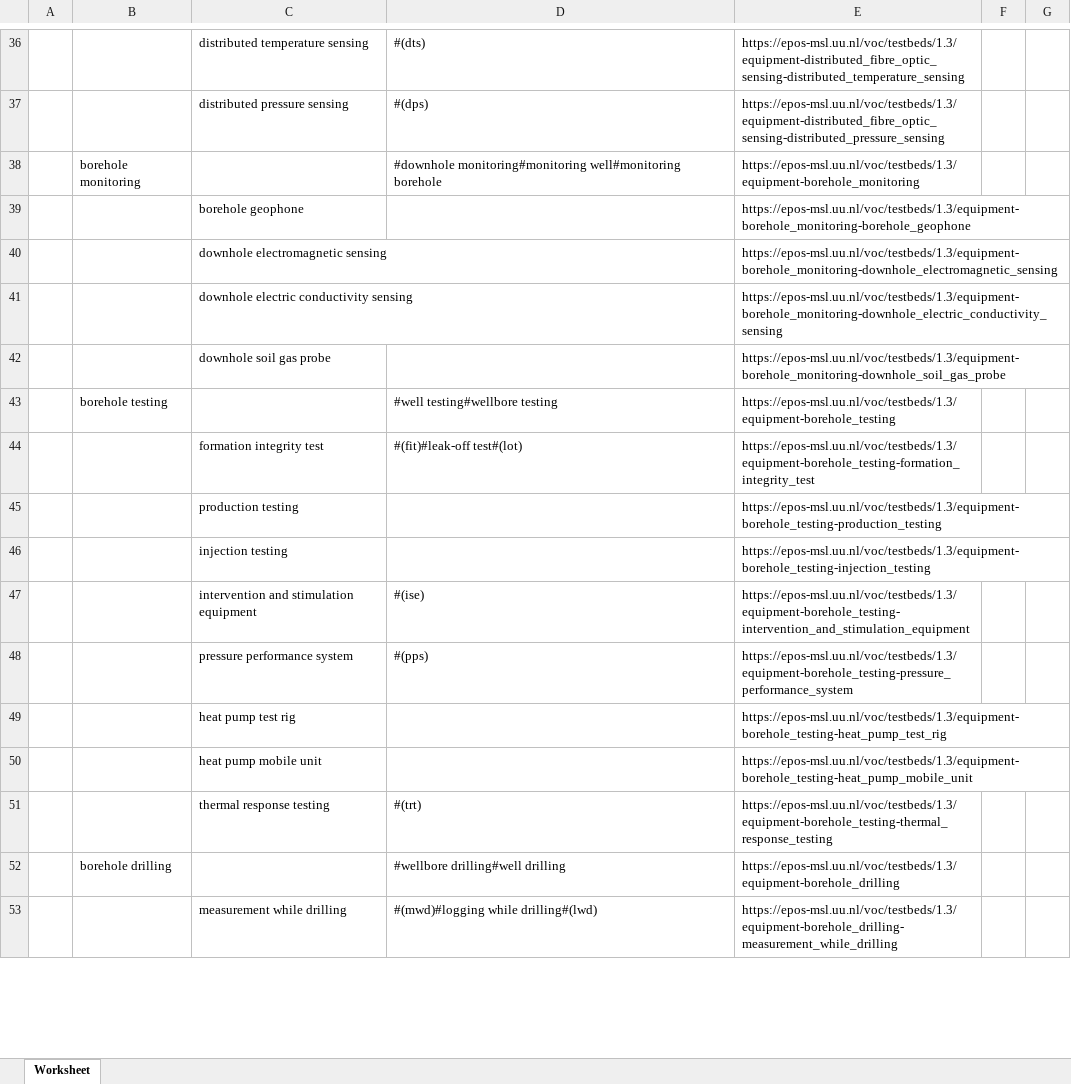
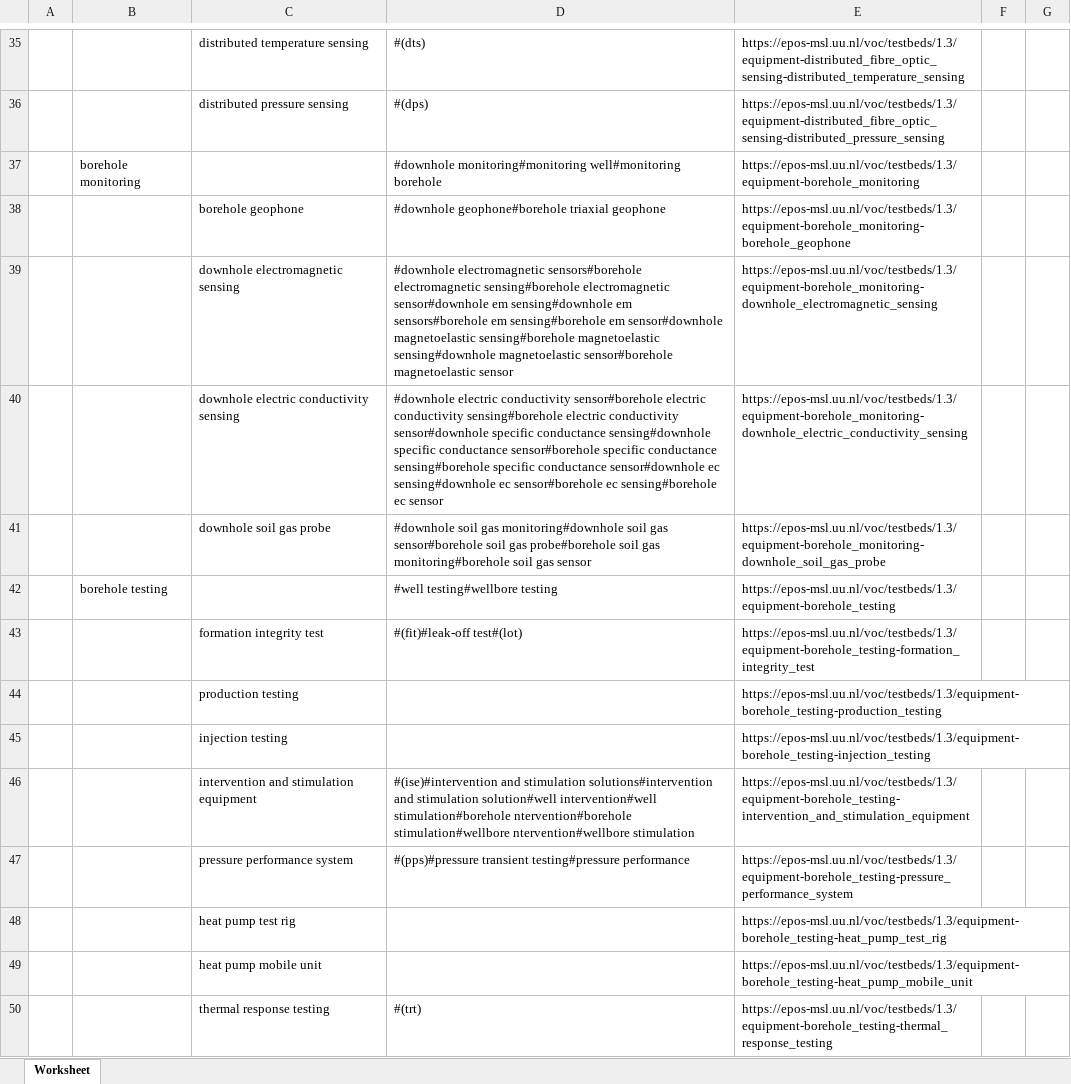
Before and after one commit to stsnel/msl_api, an Excel workbook: storage/app/public/vocabs/testbeds/1.3/testbeds_1-3.xlsx, sheet Worksheet, drawn as a sheet; only a part is shown, gaps mark what is left out; the shorter side is filled out with more unchanged rows; values as stored, in another font and other column widths than the file's, no borders; addresses are those after the commit; the diff covers the shown part only; the diff names each change by its address in the sheet, - before the commit and + after, or states it on an @@ line.

```diff
--- a/storage/app/public/vocabs/testbeds/1.3/testbeds_1-3.xlsx (sheet Worksheet)
+++ b/storage/app/public/vocabs/testbeds/1.3/testbeds_1-3.xlsx (sheet Worksheet)
-D38: (empty)
+D38: #downhole geophone#borehole triaxial geophone
-D39: (empty)
+D39: #downhole electromagnetic sensors#borehole electromagnetic sensing#borehole electromagnetic sensor#downhole em sensing#downhole em sensors#borehole em sensing#borehole em sensor#downhole magnetoelastic sensing#borehole magnetoelastic sensing#downhole magnetoelastic sensor#borehole magnetoelastic sensor
-D40: (empty)
+D40: #downhole electric conductivity sensor#borehole electric conductivity sensing#borehole electric conductivity sensor#downhole specific conductance sensing#downhole specific conductance sensor#borehole specific conductance sensing#borehole specific conductance sensor#downhole ec sensing#downhole ec sensor#borehole ec sensing#borehole ec sensor
-D41: (empty)
+D41: #downhole soil gas monitoring#downhole soil gas sensor#borehole soil gas probe#borehole soil gas monitoring#borehole soil gas sensor
-D46: #(ise)
+D46: #(ise)#intervention and stimulation solutions#intervention and stimulation solution#well intervention#well stimulation#borehole ntervention#borehole stimulation#wellbore ntervention#wellbore stimulation
-D47: #(pps)
+D47: #(pps)#pressure transient testing#pressure performance
```
Also changed, not shown: 1 added row, 5 removed rows and 14 edited cells elsewhere in this sheet, storage/app/public/vocabs/analogue/1.3/analogue_1-3.xlsx, storage/app/public/vocabs/geochemistry/1.3/geochemistry_1-3.xlsx, 12 other files.
